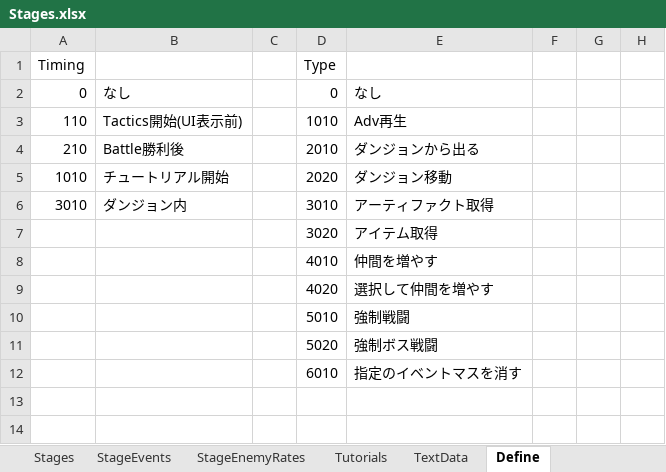
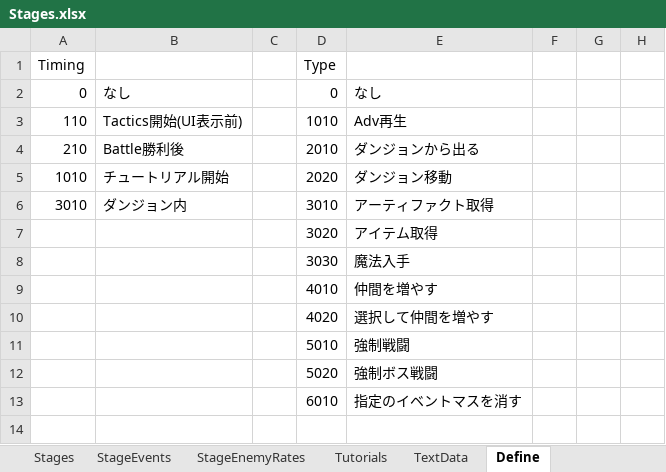
Before and after one commit to seedsclaft/hibikakeut, an Excel workbook: Assets/Data/Stages.xlsx, sheet Define, drawn as a sheet; only a part is shown; values as stored, in another font and other column widths than the file's, no borders; the diff names each change by its address in the sheet, - before the commit and + after, or states it on an @@ line.

```diff
--- a/Assets/Data/Stages.xlsx (sheet Define)
+++ b/Assets/Data/Stages.xlsx (sheet Define)
-D8: 4010
+D8: 3030
-E8: 仲間を増やす
+E8: 魔法入手
-D9: 4020
+D9: 4010
-E9: 選択して仲間を増やす
+E9: 仲間を増やす
-D10: 5010
+D10: 4020
-E10: 強制戦闘
+E10: 選択して仲間を増やす
-D11: 5020
+D11: 5010
-E11: 強制ボス戦闘
+E11: 強制戦闘
-D12: 6010
+D12: 5020
-E12: 指定のイベントマスを消す
+E12: 強制ボス戦闘
-D13: (empty)
+D13: 6010
-E13: (empty)
+E13: 指定のイベントマスを消す
```
Also changed, not shown: sheet StageEvents, sheet Stages, sheet StageEnemyRates, sheet TextData, formulas that keep their value, Assets/Data/Achievements.xlsx, Assets/Data/BGM.xlsx, 39 other files.
